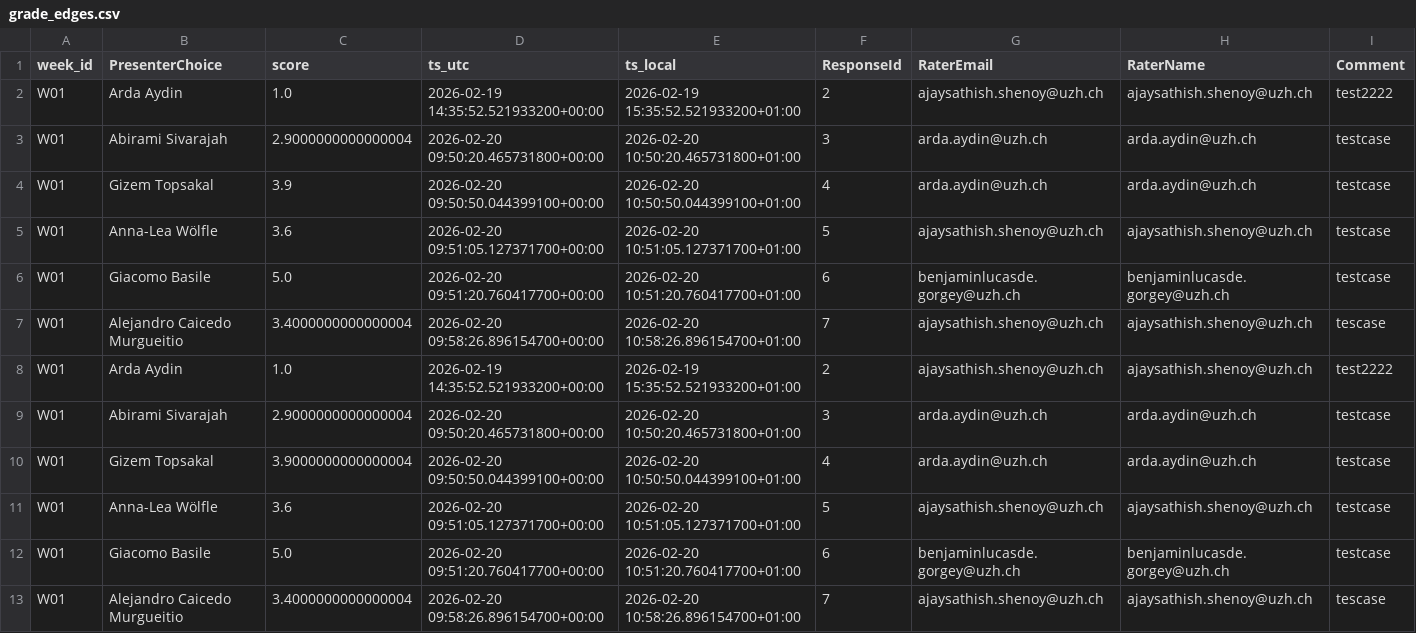
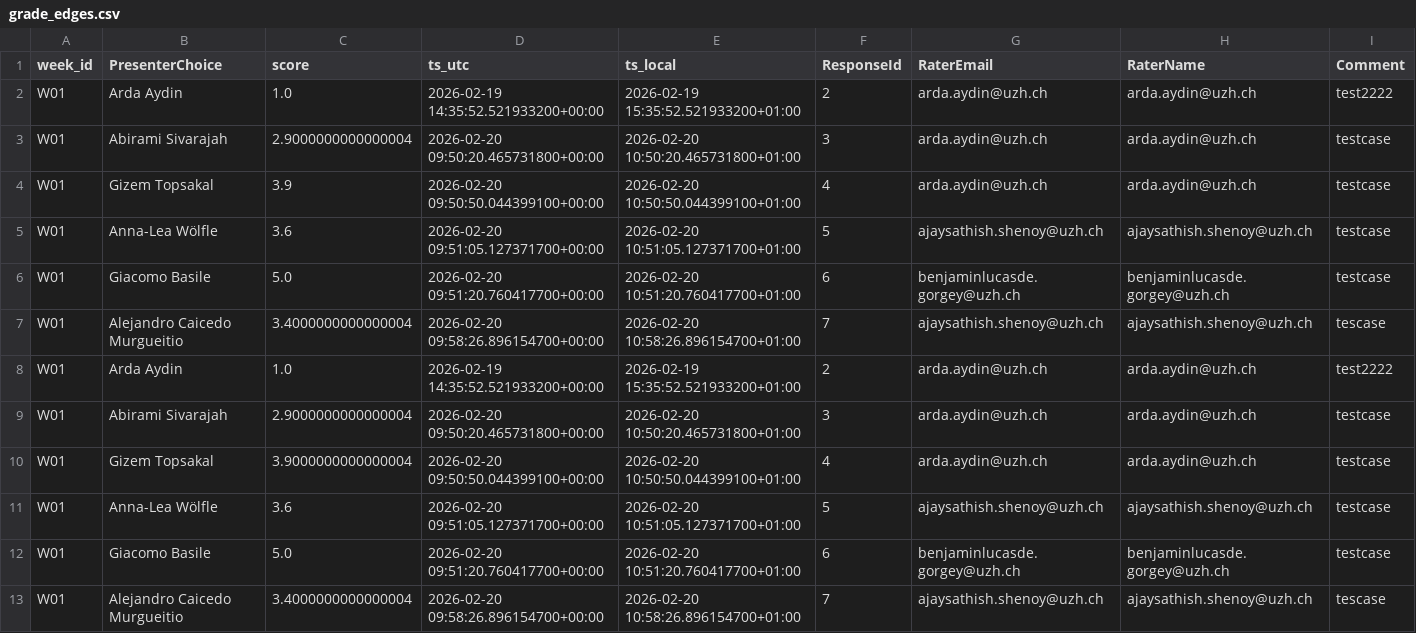
Before and after one commit to RenjieCui/Peer-Grading-Repo-archived, a CSV file: PeerGrading/Output/master/grade_edges.csv, drawn as a sheet.

```diff
--- a/PeerGrading/Output/master/grade_edges.csv
+++ b/PeerGrading/Output/master/grade_edges.csv
@@ -1,3 +1,3 @@
 week_id,PresenterChoice,score,ts_utc,ts_local,ResponseId,RaterEmail,RaterName,Comment
-W01,Arda	Aydin,1.0,2026-02-19 14:35:52.521933200+00:00,2026-02-19 15:35:52.521933200+01:00,2,ajaysathish.shenoy@uzh.ch,ajaysathish.shenoy@uzh.ch,test2222
+W01,Arda	Aydin,1.0,2026-02-19 14:35:52.521933200+00:00,2026-02-19 15:35:52.521933200+01:00,2,arda.aydin@uzh.ch,arda.aydin@uzh.ch,test2222
 W01,Abirami	Sivarajah,2.9000000000000004,2026-02-20 09:50:20.465731800+00:00,2026-02-20 10:50:20.465731800+01:00,3,arda.aydin@uzh.ch,arda.aydin@uzh.ch,testcase
@@ -7,3 +7,3 @@ W01,Giacomo	Basile,5.0,2026-02-20 09:51:20.760417700+00:00,2026-02-20 10:51:20.7
 W01,Alejandro	Caicedo Murgueitio,3.4000000000000004,2026-02-20 09:58:26.896154700+00:00,2026-02-20 10:58:26.896154700+01:00,7,ajaysathish.shenoy@uzh.ch,ajaysathish.shenoy@uzh.ch,tescase
-W01,Arda	Aydin,1.0,2026-02-19 14:35:52.521933200+00:00,2026-02-19 15:35:52.521933200+01:00,2,ajaysathish.shenoy@uzh.ch,ajaysathish.shenoy@uzh.ch,test2222
+W01,Arda	Aydin,1.0,2026-02-19 14:35:52.521933200+00:00,2026-02-19 15:35:52.521933200+01:00,2,arda.aydin@uzh.ch,arda.aydin@uzh.ch,test2222
 W01,Abirami	Sivarajah,2.9000000000000004,2026-02-20 09:50:20.465731800+00:00,2026-02-20 10:50:20.465731800+01:00,3,arda.aydin@uzh.ch,arda.aydin@uzh.ch,testcase
```
Also changed, not shown: PeerGrading/Output/attendance_W01.csv, PeerGrading/Output/master/grade_matrix_count.csv, 2 other files.
